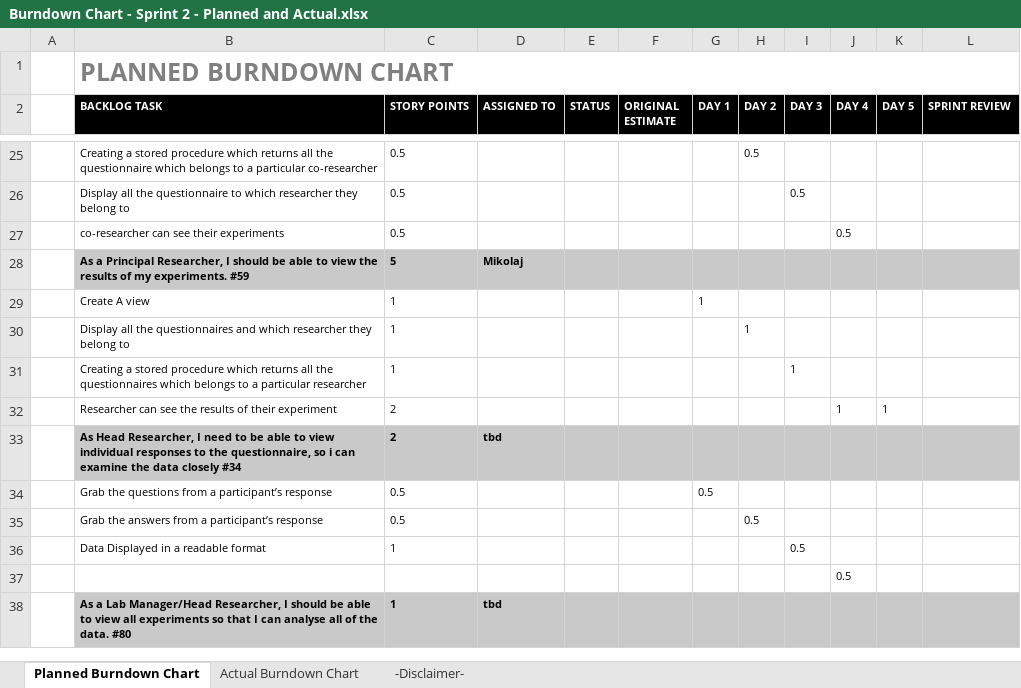
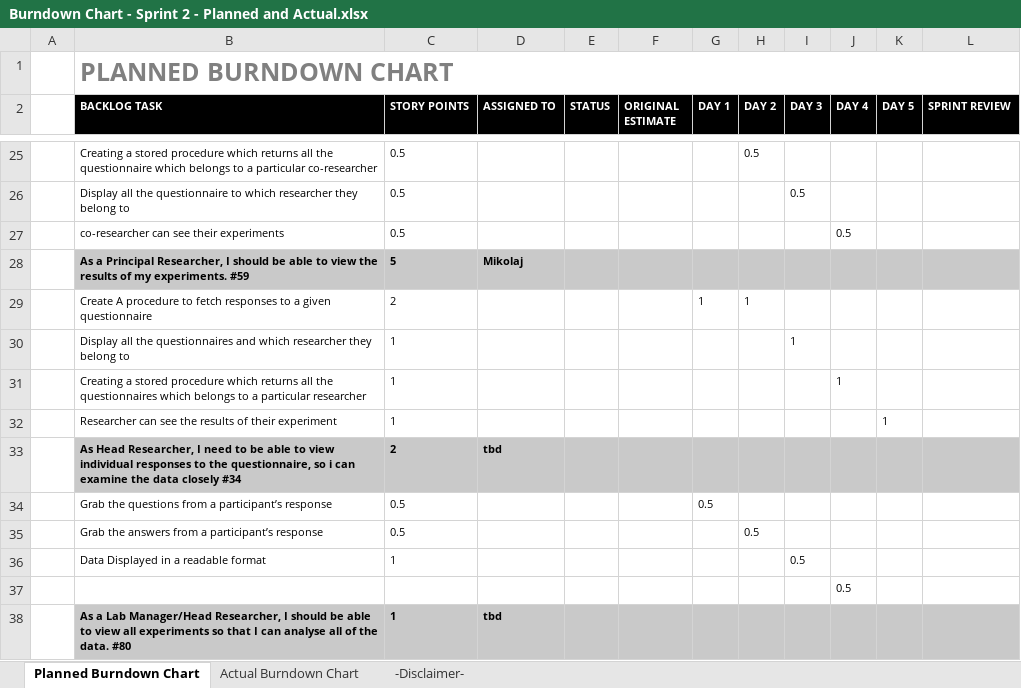
Before and after one commit to jordankeiller/AC31007-Coursework-Team-2, an Excel workbook: Sprint 2/Sprint Tracking/Burndown Chart - Sprint 2 - Planned and Actual.xlsx, sheet Planned Burndown Chart, drawn as a sheet; only a part is shown, gaps mark what is left out; values as stored, in another font and other column widths than the file's, no borders; charts and pictures not drawn; removed rows and columns are numbered as before the commit, all else as after; the diff names each change by its address in the sheet, - before the commit and + after, or states it on an @@ line.

Commit message:
Updated burndown chart
updated the burndown chart with day 1's  completed tasks.

```diff
--- a/Sprint 2/Sprint Tracking/Burndown Chart - Sprint 2 - Planned and Actual.xlsx (sheet Planned Burndown Chart)
+++ b/Sprint 2/Sprint Tracking/Burndown Chart - Sprint 2 - Planned and Actual.xlsx (sheet Planned Burndown Chart)
-row 29:  | Create A view | 1 |  |  |  | 1
+row 29:  | Create A procedure to fetch responses to a given questionnaire | 2 |  |  |  | 1 | 1
-H30 (DAY 2): 1
+H30 (DAY 2): (empty)
-I30 (DAY 3): (empty)
+I30 (DAY 3): 1
-I31 (DAY 3): 1
+I31 (DAY 3): (empty)
-J31 (DAY 4): (empty)
+J31 (DAY 4): 1
-C32 (STORY POINTS): 2
+C32 (STORY POINTS): 1
-J32 (DAY 4): 1
+J32 (DAY 4): (empty)
```
Also changed, not shown: sheet Actual Burndown Chart.
